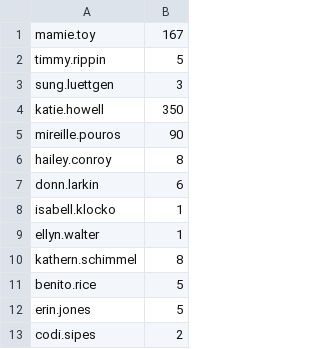
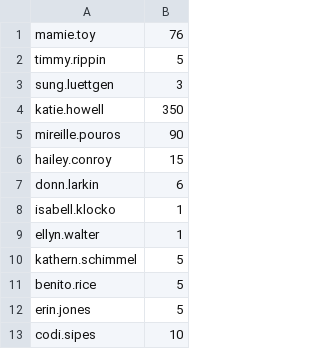
Before and after one commit to serdeliverance/x-mentor, a CSV file: x-mentor-core/conf/data/studentProgress.csv, drawn as a sheet.

```diff
--- a/x-mentor-core/conf/data/studentProgress.csv
+++ b/x-mentor-core/conf/data/studentProgress.csv
@@ -1,2 +1,2 @@
-mamie.toy,167
+mamie.toy,76
 timmy.rippin,5
@@ -5,3 +5,3 @@ katie.howell,350
 mireille.pouros,90
-hailey.conroy,8
+hailey.conroy,15
 donn.larkin,6
@@ -9,5 +9,5 @@ isabell.klocko,1
 ellyn.walter,1
-kathern.schimmel,8
+kathern.schimmel,5
 benito.rice,5
 erin.jones,5
-codi.sipes,2
+codi.sipes,10
```
Also changed, not shown: 2 other files.
